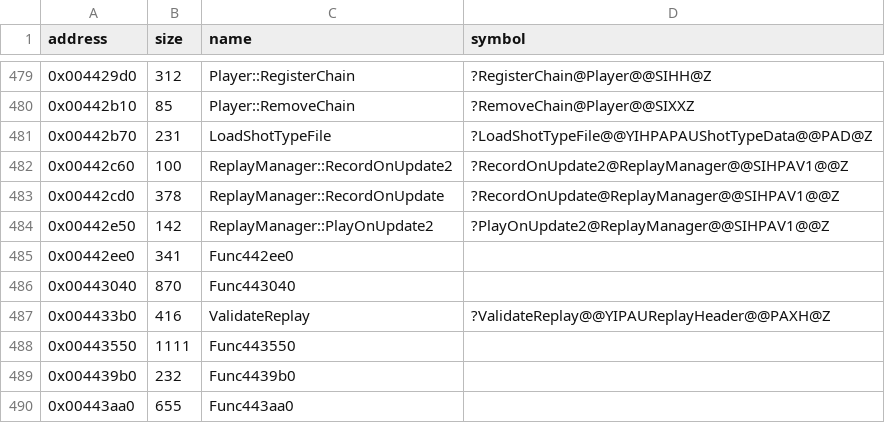
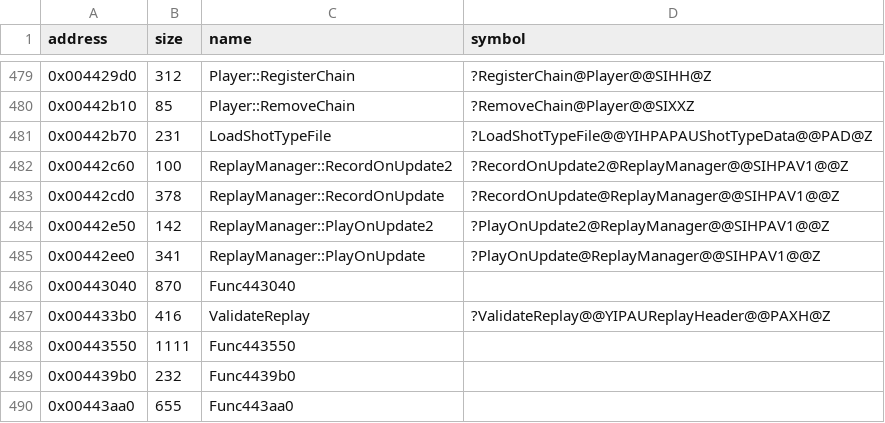
Before and after one commit to Cirno-Labs/th07, a CSV file: config/symbols.csv, drawn as a sheet; only a part is shown, gaps mark what is left out.

Commit message:
Decompile ReplayManager::PlayOnUpdate (0x442ee0)
th06's, reworked like RecordOnUpdate: one recorded frame per frame,
into g_Unknown4b9e50 rather than g_Buttons, and every 30 frames the
recorded frame rate. Keeps an unused local set to 0.

```diff
--- a/config/symbols.csv
+++ b/config/symbols.csv
@@ -484,3 +484,3 @@ address,size,name,symbol
 0x00442e50,142,ReplayManager::PlayOnUpdate2,?PlayOnUpdate2@ReplayManager@@SIHPAV1@@Z
-0x00442ee0,341,Func442ee0,
+0x00442ee0,341,ReplayManager::PlayOnUpdate,?PlayOnUpdate@ReplayManager@@SIHPAV1@@Z
 0x00443040,870,Func443040,
```
Also changed, not shown: 3 other files.
